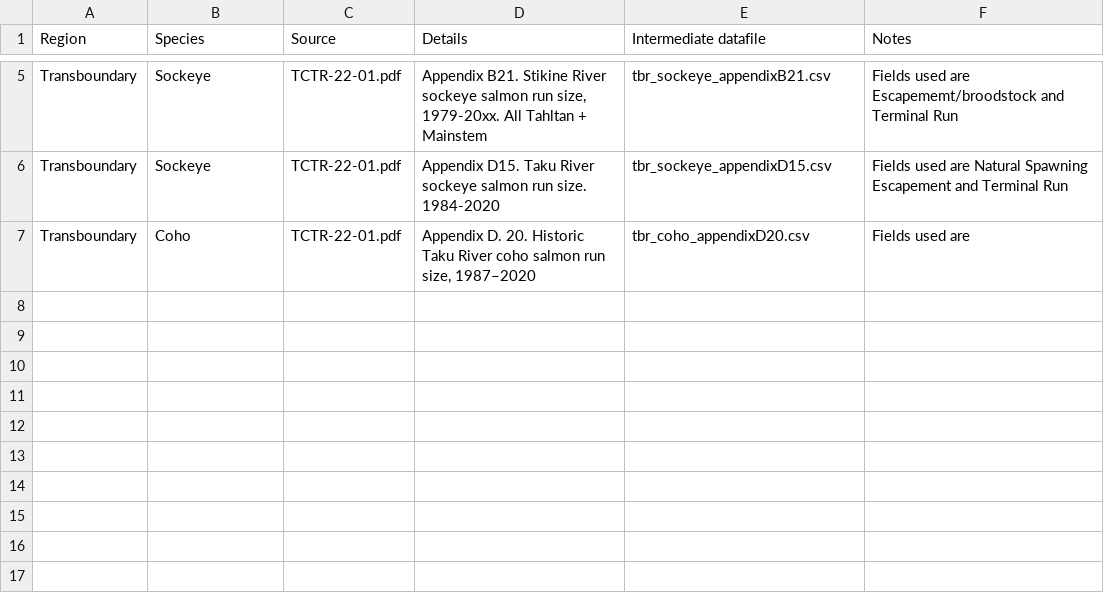
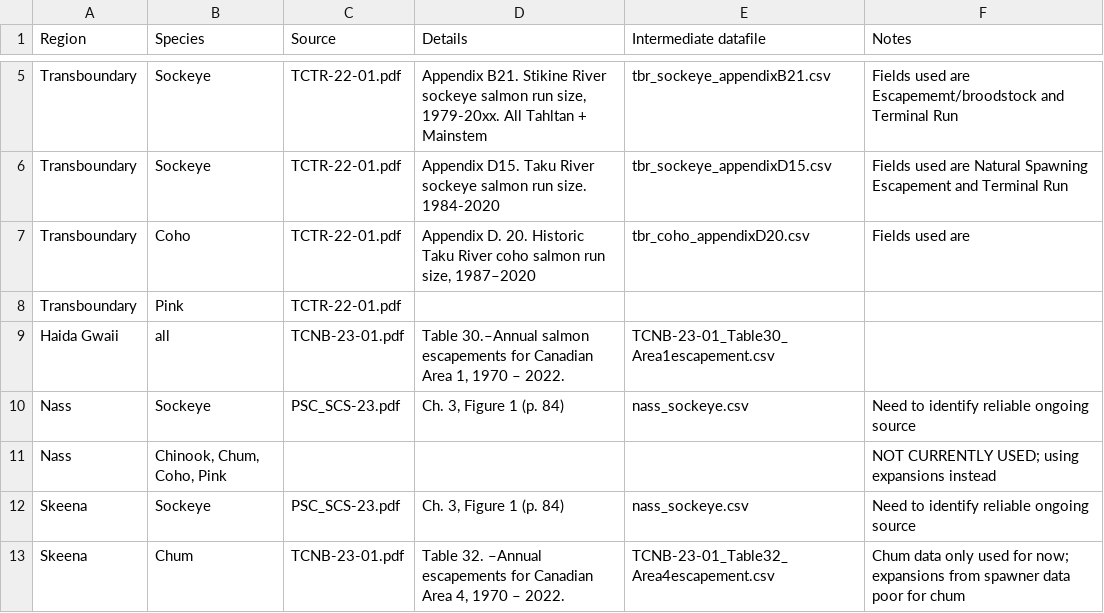
Before and after one commit to salmonwatersheds/state-of-salmon, a CSV file: data/1_data-catalogue.csv, drawn as a sheet; only a part is shown, gaps mark what is left out.

Commit message:
Compiled regional data completed except Fraser and Columbia; data folder added to.

```diff
--- a/data/1_data-catalogue.csv
+++ b/data/1_data-catalogue.csv
@@ -7 +7,7 @@ Transboundary,Sockeye,TCTR-22-01.pdf,Appendix D15. Taku River sockeye salmon run
 Transboundary,Coho,TCTR-22-01.pdf,"Appendix D. 20. Historic Taku River coho salmon run size, 1987–2020",tbr_coho_appendixD20.csv,Fields used are
+Transboundary,Pink,TCTR-22-01.pdf,,,
+Haida Gwaii,all ,TCNB-23-01.pdf,"Table 30.–Annual salmon escapements for Canadian Area 1, 1970 – 2022. ",TCNB-23-01_Table30_Area1escapement.csv,
+Nass,Sockeye,PSC_SCS-23.pdf,"Ch. 3, Figure 1 (p. 84)",nass_sockeye.csv,Need to identify reliable ongoing source
+Nass,"Chinook, Chum, Coho, Pink",,,,NOT CURRENTLY USED; using expansions instead
+Skeena,Sockeye,PSC_SCS-23.pdf,"Ch. 3, Figure 1 (p. 84)",nass_sockeye.csv,Need to identify reliable ongoing source
+Skeena,Chum,TCNB-23-01.pdf,"Table 32. –Annual escapements for Canadian Area 4, 1970 – 2022. ",TCNB-23-01_Table32_Area4escapement.csv,Chum data only used for now; expansions from spawner data poor for chum
```
Also changed, not shown: 6 other files.
